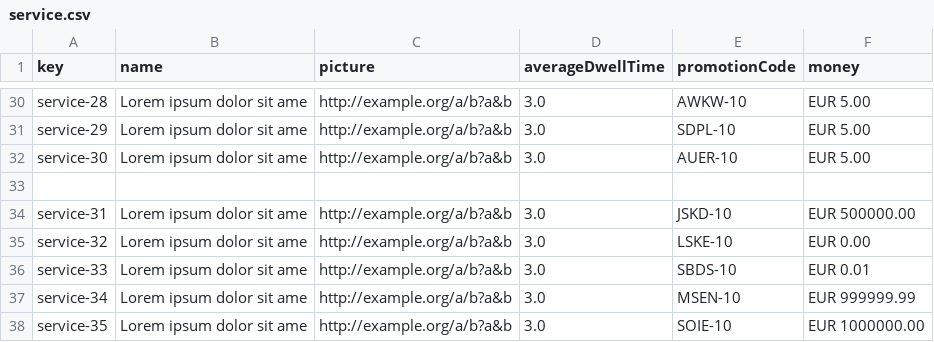
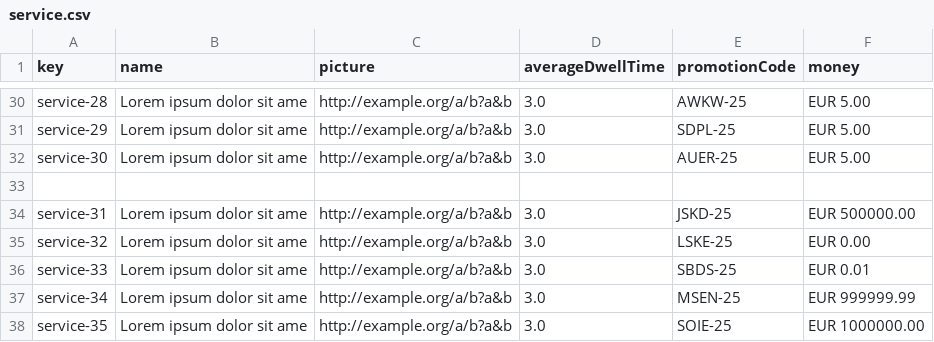
Before and after one commit to DP2-C1-060/Acme-ANS-C2, a CSV file: src/main/resources/WEB-INF/data/sample/service.csv, drawn as a sheet; only a part is shown, gaps mark what is left out; the diff covers the shown part only; the diff names each change by its address in the sheet, - before the commit and + after, or states it on an @@ line.

```diff
--- a/src/main/resources/WEB-INF/data/sample/service.csv
+++ b/src/main/resources/WEB-INF/data/sample/service.csv
-E30 (promotionCode): AWKW-10
+E30 (promotionCode): AWKW-25
-E31 (promotionCode): SDPL-10
+E31 (promotionCode): SDPL-25
-E32 (promotionCode): AUER-10
+E32 (promotionCode): AUER-25
-E34 (promotionCode): JSKD-10
+E34 (promotionCode): JSKD-25
-E35 (promotionCode): LSKE-10
+E35 (promotionCode): LSKE-25
-E36 (promotionCode): SBDS-10
+E36 (promotionCode): SBDS-25
-E37 (promotionCode): MSEN-10
+E37 (promotionCode): MSEN-25
-E38 (promotionCode): SOIE-10
+E38 (promotionCode): SOIE-25
```
Also changed, not shown: 26 edited cells elsewhere in this file, src/main/resources/WEB-INF/data/sample/FlightCrewMember.csv, src/main/resources/WEB-INF/data/sample/leg.csv, 11 other files.
